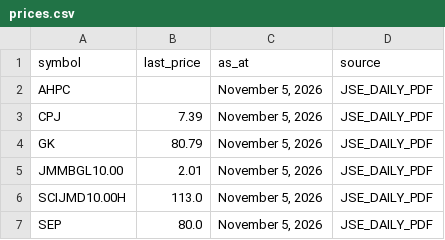
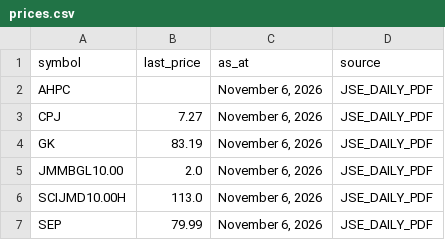
Before and after one commit to dread-economist/JSE-prices-feed, a CSV file: prices.csv, drawn as a sheet.

```diff
--- a/prices.csv
+++ b/prices.csv
@@ -1,7 +1,7 @@
 symbol,last_price,as_at,source
-AHPC,,"November 5, 2026",JSE_DAILY_PDF
-CPJ,7.39,"November 5, 2026",JSE_DAILY_PDF
-GK,80.79,"November 5, 2026",JSE_DAILY_PDF
-JMMBGL10.00,2.01,"November 5, 2026",JSE_DAILY_PDF
-SCIJMD10.00H,113.0,"November 5, 2026",JSE_DAILY_PDF
-SEP,80.0,"November 5, 2026",JSE_DAILY_PDF
+AHPC,,"November 6, 2026",JSE_DAILY_PDF
+CPJ,7.27,"November 6, 2026",JSE_DAILY_PDF
+GK,83.19,"November 6, 2026",JSE_DAILY_PDF
+JMMBGL10.00,2.0,"November 6, 2026",JSE_DAILY_PDF
+SCIJMD10.00H,113.0,"November 6, 2026",JSE_DAILY_PDF
+SEP,79.99,"November 6, 2026",JSE_DAILY_PDF
```
